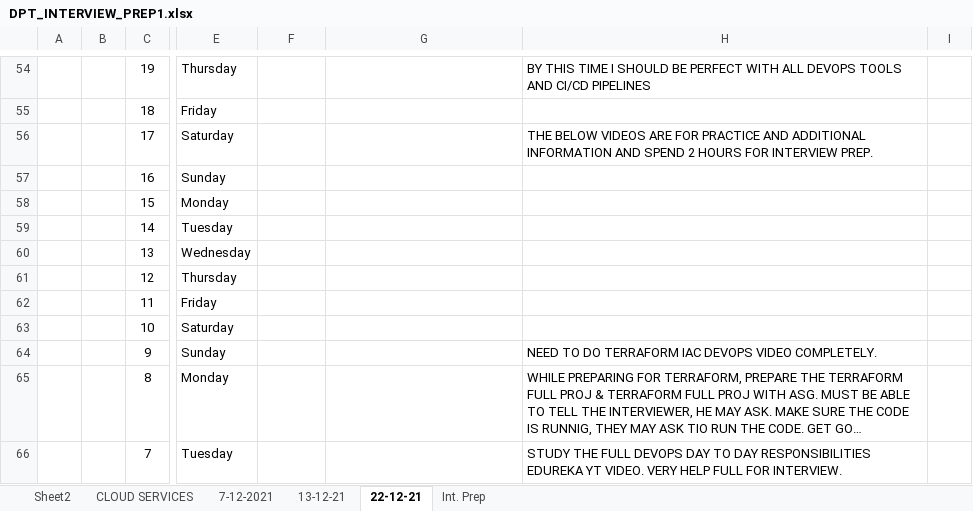
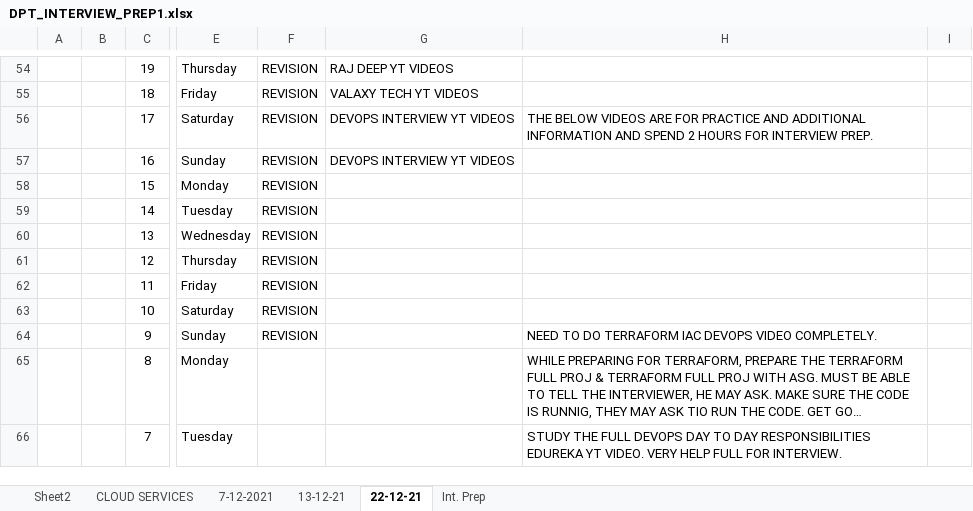
Before and after one commit to avardhineni/DevOps-Projects, an Excel workbook: DPT_INTERVIEW_PREP1.xlsx, sheet 22-12-21, drawn as a sheet; only a part is shown, gaps mark what is left out; long unchanged cells end in …; values as stored, in another font and other column widths than the file's, no borders; the diff covers the shown part only; the diff names each change by its address in the sheet, - before the commit and + after, or states it on an @@ line.

```diff
--- a/DPT_INTERVIEW_PREP1.xlsx (sheet 22-12-21)
+++ b/DPT_INTERVIEW_PREP1.xlsx (sheet 22-12-21)
-F54:F64: (empty)
+F54:F64: REVISION
-G54: (empty)
+G54: RAJ DEEP YT VIDEOS
-H54: BY THIS TIME I SHOULD BE PERFECT WITH ALL DEVOPS TOOLS AND CI/CD PIPELINES
+H54: (empty)
-G55: (empty)
+G55: VALAXY TECH YT VIDEOS
-G56:G57: (empty)
+G56:G57: DEVOPS INTERVIEW YT VIDEOS
```
Also changed, not shown: 38 edited cells elsewhere in this sheet.
